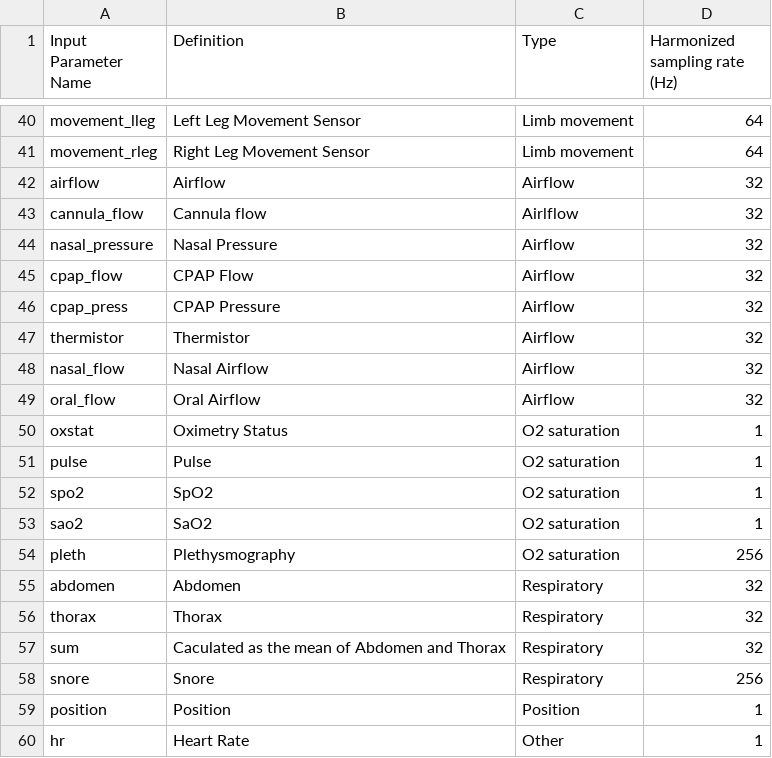
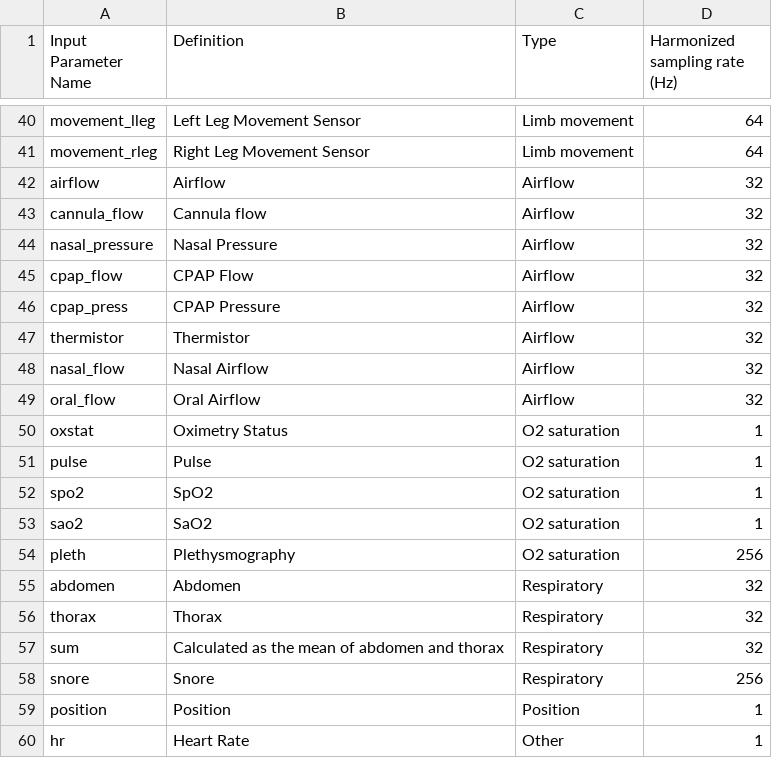
Before and after one commit to dlab-amc/DLAB_SOMNIA_DEMO, a CSV file: public/parameter/input_params.csv, drawn as a sheet; only a part is shown, gaps mark what is left out.

```diff
--- a/public/parameter/input_params.csv
+++ b/public/parameter/input_params.csv
@@ -42,3 +42,3 @@ movement_rleg,Right Leg Movement Sensor,Limb movement,64
 airflow,Airflow,Airflow,32
-cannula_flow,Cannula flow,Airlflow,32
+cannula_flow,Cannula flow,Airflow,32
 nasal_pressure,Nasal Pressure,Airflow,32
@@ -56,3 +56,3 @@ abdomen,Abdomen,Respiratory,32
 thorax,Thorax,Respiratory,32
-sum,Caculated as the mean of Abdomen and Thorax,Respiratory,32
+sum,Calculated as the mean of abdomen and thorax,Respiratory,32
 snore,Snore,Respiratory,256
```
Also changed, not shown: public/parameter/output_params.csv.
